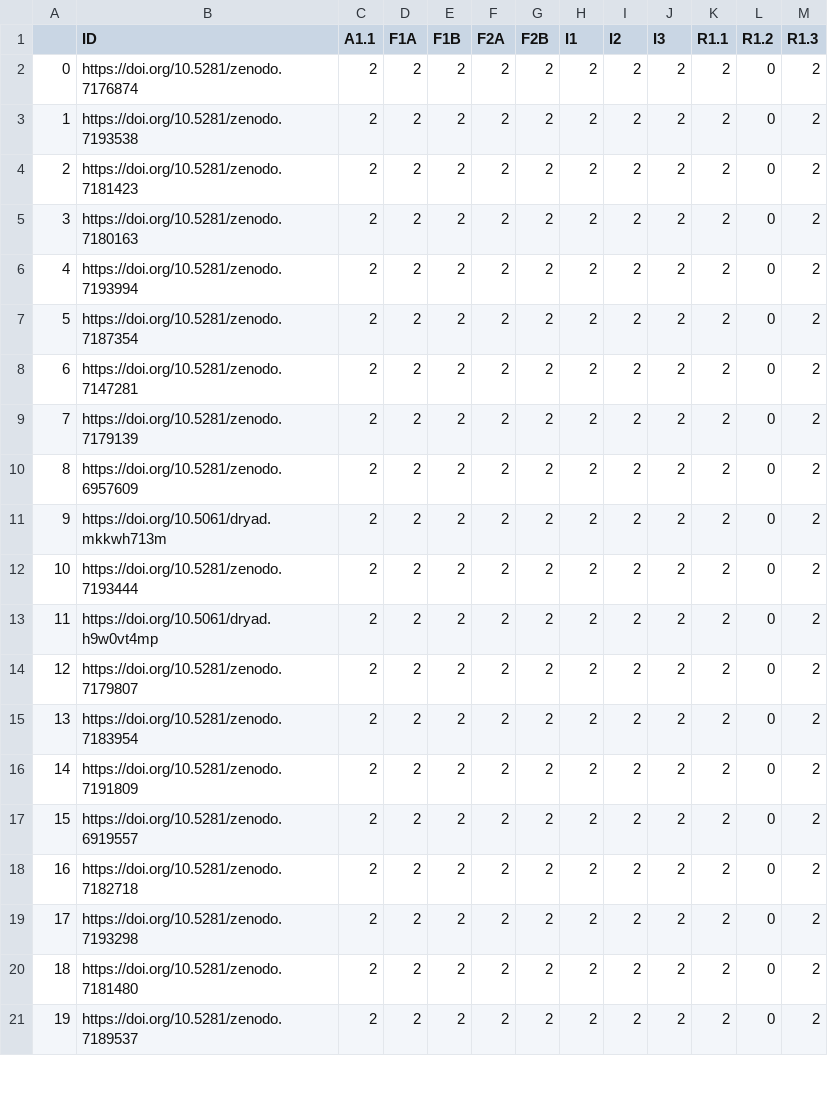
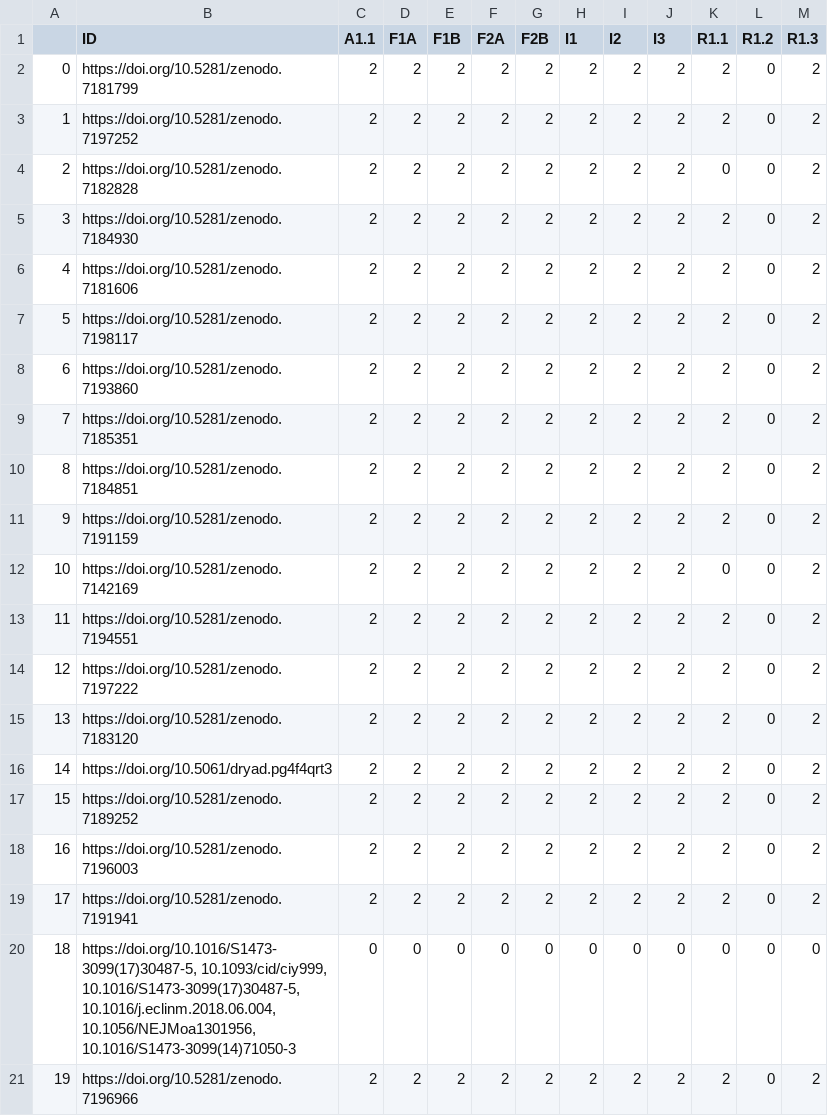
Before and after one commit to IFB-ElixirFr/FAIR-checker, a CSV file: experiments/results/zenodo_data/FC_results_ZENODO_data_1.csv, drawn as a sheet; only a part is shown; the diff covers the shown part only.

```diff
--- a/experiments/results/zenodo_data/FC_results_ZENODO_data_1.csv
+++ b/experiments/results/zenodo_data/FC_results_ZENODO_data_1.csv
@@ -1,21 +1,21 @@
 ,ID,A1.1,F1A,F1B,F2A,F2B,I1,I2,I3,R1.1,R1.2,R1.3
-0,https://doi.org/10.5281/zenodo.7176874,2,2,2,2,2,2,2,2,2,0,2
-1,https://doi.org/10.5281/zenodo.7193538,2,2,2,2,2,2,2,2,2,0,2
-2,https://doi.org/10.5281/zenodo.7181423,2,2,2,2,2,2,2,2,2,0,2
-3,https://doi.org/10.5281/zenodo.7180163,2,2,2,2,2,2,2,2,2,0,2
-4,https://doi.org/10.5281/zenodo.7193994,2,2,2,2,2,2,2,2,2,0,2
-5,https://doi.org/10.5281/zenodo.7187354,2,2,2,2,2,2,2,2,2,0,2
-6,https://doi.org/10.5281/zenodo.7147281,2,2,2,2,2,2,2,2,2,0,2
-7,https://doi.org/10.5281/zenodo.7179139,2,2,2,2,2,2,2,2,2,0,2
-8,https://doi.org/10.5281/zenodo.6957609,2,2,2,2,2,2,2,2,2,0,2
-9,https://doi.org/10.5061/dryad.mkkwh713m,2,2,2,2,2,2,2,2,2,0,2
-10,https://doi.org/10.5281/zenodo.7193444,2,2,2,2,2,2,2,2,2,0,2
-11,https://doi.org/10.5061/dryad.h9w0vt4mp,2,2,2,2,2,2,2,2,2,0,2
-12,https://doi.org/10.5281/zenodo.7179807,2,2,2,2,2,2,2,2,2,0,2
-13,https://doi.org/10.5281/zenodo.7183954,2,2,2,2,2,2,2,2,2,0,2
-14,https://doi.org/10.5281/zenodo.7191809,2,2,2,2,2,2,2,2,2,0,2
-15,https://doi.org/10.5281/zenodo.6919557,2,2,2,2,2,2,2,2,2,0,2
-16,https://doi.org/10.5281/zenodo.7182718,2,2,2,2,2,2,2,2,2,0,2
-17,https://doi.org/10.5281/zenodo.7193298,2,2,2,2,2,2,2,2,2,0,2
-18,https://doi.org/10.5281/zenodo.7181480,2,2,2,2,2,2,2,2,2,0,2
-19,https://doi.org/10.5281/zenodo.7189537,2,2,2,2,2,2,2,2,2,0,2
+0,https://doi.org/10.5281/zenodo.7181799,2,2,2,2,2,2,2,2,2,0,2
+1,https://doi.org/10.5281/zenodo.7197252,2,2,2,2,2,2,2,2,2,0,2
+2,https://doi.org/10.5281/zenodo.7182828,2,2,2,2,2,2,2,2,0,0,2
+3,https://doi.org/10.5281/zenodo.7184930,2,2,2,2,2,2,2,2,2,0,2
+4,https://doi.org/10.5281/zenodo.7181606,2,2,2,2,2,2,2,2,2,0,2
+5,https://doi.org/10.5281/zenodo.7198117,2,2,2,2,2,2,2,2,2,0,2
+6,https://doi.org/10.5281/zenodo.7193860,2,2,2,2,2,2,2,2,2,0,2
+7,https://doi.org/10.5281/zenodo.7185351,2,2,2,2,2,2,2,2,2,0,2
+8,https://doi.org/10.5281/zenodo.7184851,2,2,2,2,2,2,2,2,2,0,2
+9,https://doi.org/10.5281/zenodo.7191159,2,2,2,2,2,2,2,2,2,0,2
+10,https://doi.org/10.5281/zenodo.7142169,2,2,2,2,2,2,2,2,0,0,2
+11,https://doi.org/10.5281/zenodo.7194551,2,2,2,2,2,2,2,2,2,0,2
+12,https://doi.org/10.5281/zenodo.7197222,2,2,2,2,2,2,2,2,2,0,2
+13,https://doi.org/10.5281/zenodo.7183120,2,2,2,2,2,2,2,2,2,0,2
+14,https://doi.org/10.5061/dryad.pg4f4qrt3,2,2,2,2,2,2,2,2,2,0,2
+15,https://doi.org/10.5281/zenodo.7189252,2,2,2,2,2,2,2,2,2,0,2
+16,https://doi.org/10.5281/zenodo.7196003,2,2,2,2,2,2,2,2,2,0,2
+17,https://doi.org/10.5281/zenodo.7191941,2,2,2,2,2,2,2,2,2,0,2
+18,"https://doi.org/10.1016/S1473-3099(17)30487-5,  10.1093/cid/ciy999,  10.1016/S1473-3099(17)30487-5, 10.1016/j.eclinm.2018.06.004, 10.1056/NEJMoa1301956, 10.1016/S1473-3099(14)71050-3",0,0,0,0,0,0,0,0,0,0,0
+19,https://doi.org/10.5281/zenodo.7196966,2,2,2,2,2,2,2,2,2,0,2
```
Also changed, not shown: 95 edited cells elsewhere in this file, experiments/results/dryad_data/exec_time_DRYAD_data_3.csv, experiments/results/dryad_data/exec_time_DRYAD_data_4.csv, 24 other files.
